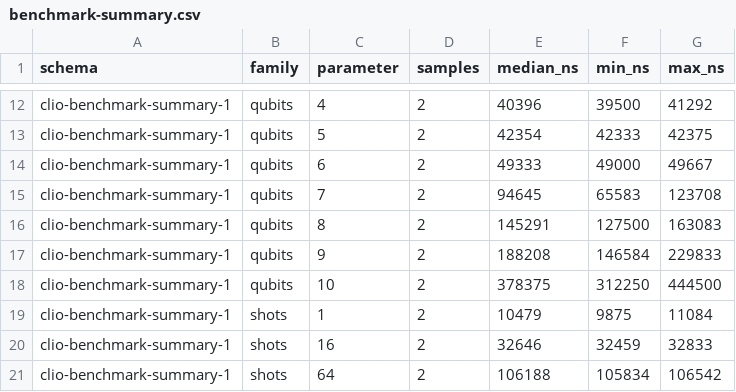
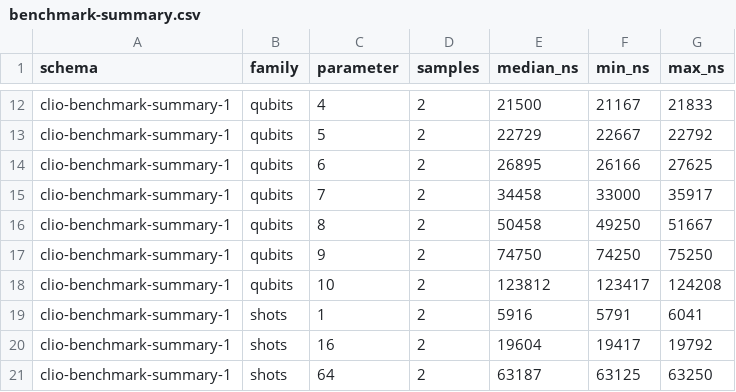
Before and after one commit to archeumstudios/clio-vqpu, a CSV file: research/benchmarks/processed/benchmark-summary.csv, drawn as a sheet; only a part is shown, gaps mark what is left out; the diff covers the shown part only; the diff names each change by its address in the sheet, - before the commit and + after, or states it on an @@ line.

```diff
--- a/research/benchmarks/processed/benchmark-summary.csv
+++ b/research/benchmarks/processed/benchmark-summary.csv
-E12 (median_ns): 40396
+E12 (median_ns): 21500
-F12 (min_ns): 39500
+F12 (min_ns): 21167
-G12 (max_ns): 41292
+G12 (max_ns): 21833
-E13 (median_ns): 42354
+E13 (median_ns): 22729
-F13 (min_ns): 42333
+F13 (min_ns): 22667
-G13 (max_ns): 42375
+G13 (max_ns): 22792
-E14 (median_ns): 49333
+E14 (median_ns): 26895
-F14 (min_ns): 49000
+F14 (min_ns): 26166
-G14 (max_ns): 49667
+G14 (max_ns): 27625
-E15 (median_ns): 94645
+E15 (median_ns): 34458
-F15 (min_ns): 65583
+F15 (min_ns): 33000
-G15 (max_ns): 123708
+G15 (max_ns): 35917
-E16 (median_ns): 145291
+E16 (median_ns): 50458
-F16 (min_ns): 127500
+F16 (min_ns): 49250
-G16 (max_ns): 163083
+G16 (max_ns): 51667
-E17 (median_ns): 188208
+E17 (median_ns): 74750
-F17 (min_ns): 146584
+F17 (min_ns): 74250
-G17 (max_ns): 229833
+G17 (max_ns): 75250
-E18 (median_ns): 378375
+E18 (median_ns): 123812
-F18 (min_ns): 312250
+F18 (min_ns): 123417
-G18 (max_ns): 444500
+G18 (max_ns): 124208
-E19 (median_ns): 10479
+E19 (median_ns): 5916
-F19 (min_ns): 9875
+F19 (min_ns): 5791
-G19 (max_ns): 11084
+G19 (max_ns): 6041
-E20 (median_ns): 32646
+E20 (median_ns): 19604
-F20 (min_ns): 32459
+F20 (min_ns): 19417
-G20 (max_ns): 32833
+G20 (max_ns): 19792
-E21 (median_ns): 106188
+E21 (median_ns): 63187
-F21 (min_ns): 105834
+F21 (min_ns): 63125
-G21 (max_ns): 106542
+G21 (max_ns): 63250
```
Also changed, not shown: 45 edited cells elsewhere in this file, research/benchmarks/final/processed/benchmark-summary.csv, research/benchmarks/final/raw/benchmark-results.csv, 23 other files.
